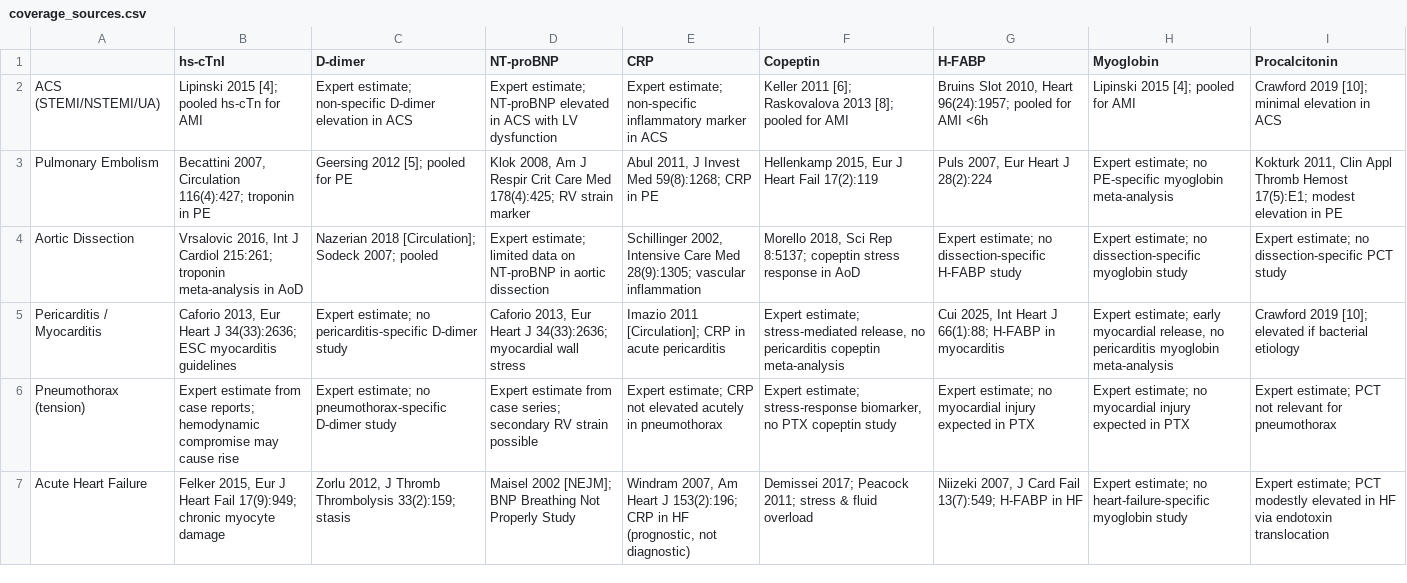
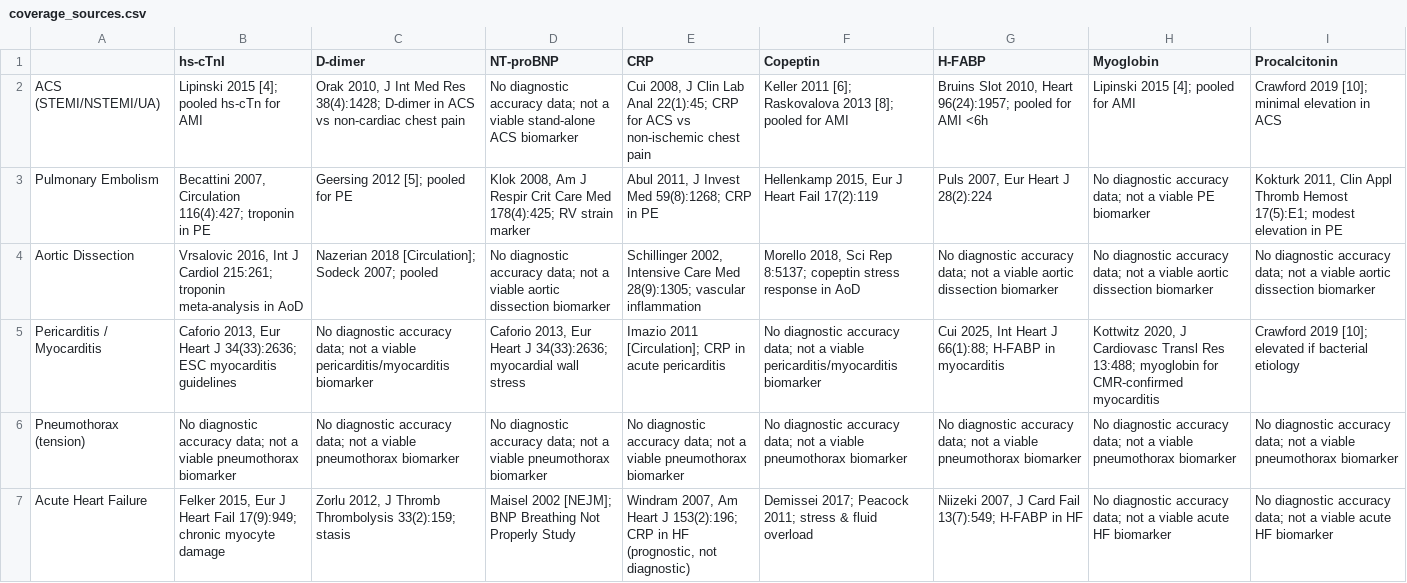
Before and after one commit to royerz2/PanDiagnosticCardiology, a CSV file: results/coverage_sources.csv, drawn as a sheet; the diff names each change by its address in the sheet, - before the commit and + after, or states it on an @@ line.

```diff
--- a/results/coverage_sources.csv
+++ b/results/coverage_sources.csv
-C2 (D-dimer): Expert estimate; non-specific D-dimer elevation in ACS
+C2 (D-dimer): Orak 2010, J Int Med Res 38(4):1428; D-dimer in ACS vs non-cardiac chest pain
-D2 (NT-proBNP): Expert estimate; NT-proBNP elevated in ACS with LV dysfunction
+D2 (NT-proBNP): No diagnostic accuracy data; not a viable stand-alone ACS biomarker
-E2 (CRP): Expert estimate; non-specific inflammatory marker in ACS
+E2 (CRP): Cui 2008, J Clin Lab Anal 22(1):45; CRP for ACS vs non-ischemic chest pain
-H3 (Myoglobin): Expert estimate; no PE-specific myoglobin meta-analysis
+H3 (Myoglobin): No diagnostic accuracy data; not a viable PE biomarker
-D4 (NT-proBNP): Expert estimate; limited data on NT-proBNP in aortic dissection
+D4 (NT-proBNP): No diagnostic accuracy data; not a viable aortic dissection biomarker
-G4 (H-FABP): Expert estimate; no dissection-specific H-FABP study
+G4 (H-FABP): No diagnostic accuracy data; not a viable aortic dissection biomarker
-H4 (Myoglobin): Expert estimate; no dissection-specific myoglobin study
+H4 (Myoglobin): No diagnostic accuracy data; not a viable aortic dissection biomarker
-I4 (Procalcitonin): Expert estimate; no dissection-specific PCT study
+I4 (Procalcitonin): No diagnostic accuracy data; not a viable aortic dissection biomarker
-C5 (D-dimer): Expert estimate; no pericarditis-specific D-dimer study
+C5 (D-dimer): No diagnostic accuracy data; not a viable pericarditis/myocarditis biomarker
-F5 (Copeptin): Expert estimate; stress-mediated release, no pericarditis copeptin meta-analysis
+F5 (Copeptin): No diagnostic accuracy data; not a viable pericarditis/myocarditis biomarker
-H5 (Myoglobin): Expert estimate; early myocardial release, no pericarditis myoglobin meta-analysis
+H5 (Myoglobin): Kottwitz 2020, J Cardiovasc Transl Res 13:488; myoglobin for CMR-confirmed myocarditis
-B6 (hs-cTnI): Expert estimate from case reports; hemodynamic compromise may cause rise
+B6 (hs-cTnI): No diagnostic accuracy data; not a viable pneumothorax biomarker
-C6 (D-dimer): Expert estimate; no pneumothorax-specific D-dimer study
+C6 (D-dimer): No diagnostic accuracy data; not a viable pneumothorax biomarker
-D6 (NT-proBNP): Expert estimate from case series; secondary RV strain possible
+D6 (NT-proBNP): No diagnostic accuracy data; not a viable pneumothorax biomarker
-E6 (CRP): Expert estimate; CRP not elevated acutely in pneumothorax
+E6 (CRP): No diagnostic accuracy data; not a viable pneumothorax biomarker
-F6 (Copeptin): Expert estimate; stress-response biomarker, no PTX copeptin study
+F6 (Copeptin): No diagnostic accuracy data; not a viable pneumothorax biomarker
-G6 (H-FABP): Expert estimate; no myocardial injury expected in PTX
+G6 (H-FABP): No diagnostic accuracy data; not a viable pneumothorax biomarker
-H6 (Myoglobin): Expert estimate; no myocardial injury expected in PTX
+H6 (Myoglobin): No diagnostic accuracy data; not a viable pneumothorax biomarker
-I6 (Procalcitonin): Expert estimate; PCT not relevant for pneumothorax
+I6 (Procalcitonin): No diagnostic accuracy data; not a viable pneumothorax biomarker
-H7 (Myoglobin): Expert estimate; no heart-failure-specific myoglobin study
+H7 (Myoglobin): No diagnostic accuracy data; not a viable acute HF biomarker
-I7 (Procalcitonin): Expert estimate; PCT modestly elevated in HF via endotoxin translocation
+I7 (Procalcitonin): No diagnostic accuracy data; not a viable acute HF biomarker
```
Also changed, not shown: results/ablation.csv, results/approach_comparison.csv, 56 other files.
